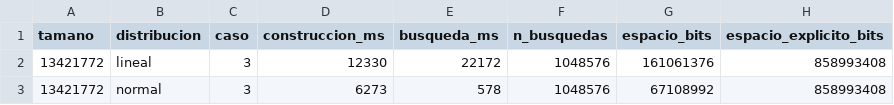
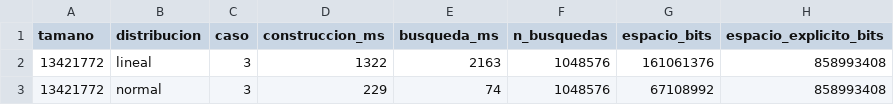
Before and after one commit to yorchsh/INFO145-TAREA, a CSV file: salida.csv, drawn as a sheet.

```diff
--- a/salida.csv
+++ b/salida.csv
@@ -1,3 +1,3 @@
 tamano,distribucion,caso,construccion_ms,busqueda_ms,n_busquedas,espacio_bits,espacio_explicito_bits
-13421772,lineal,3,12330,22172,1048576,161061376,858993408
-13421772,normal,3,6273,578,1048576,67108992,858993408
+13421772,lineal,3,1322,2163,1048576,161061376,858993408
+13421772,normal,3,229,74,1048576,67108992,858993408
```
Also changed, not shown: 1 other file.
